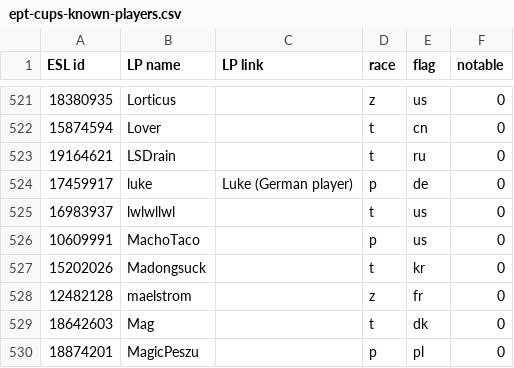
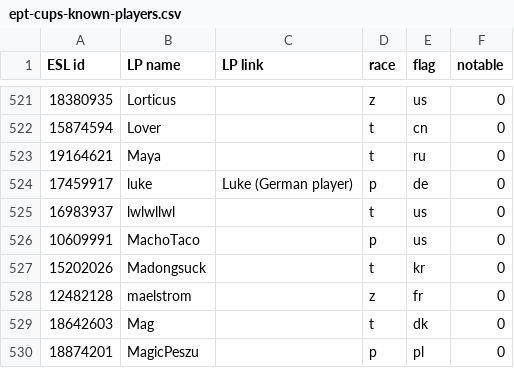
Before and after one commit to Steap/liquipedia-scripts, a CSV file: liquipedia_scripts/data/ept-cups-known-players.csv, drawn as a sheet; only a part is shown, gaps mark what is left out.

Commit message:
Known players: LSDrain is now known as Maya

```diff
--- a/liquipedia_scripts/data/ept-cups-known-players.csv
+++ b/liquipedia_scripts/data/ept-cups-known-players.csv
@@ -522,3 +522,3 @@ ESL id,LP name,LP link,race,flag,notable
 15874594,Lover,,t,cn,0
-19164621,LSDrain,,t,ru,0
+19164621,Maya,,t,ru,0
 17459917,luke,Luke (German player),p,de,0
```
